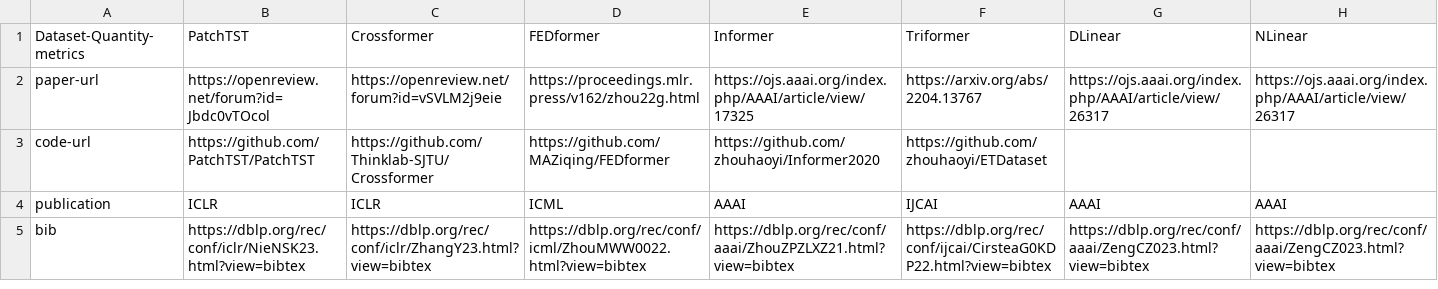
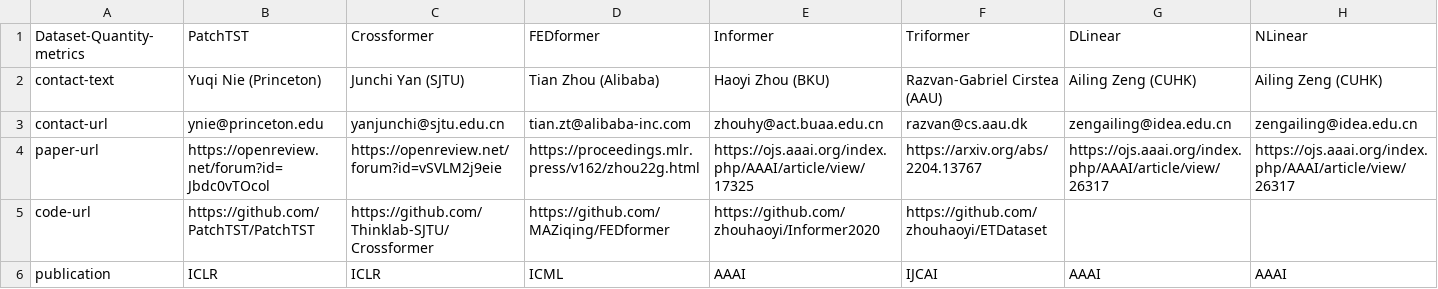
Before and after one commit to decisionintelligence/OpenTS, a CSV file: leaderboards/multivariate_time_series/multivariate_total.csv, drawn as a sheet; only a part is shown; the shorter side is filled out with more unchanged rows; rows hold the shown columns only; the diff names each change by its address in the sheet, - before the commit and + after, or states it on an @@ line.

Commit message:
Site updated: 2025-01-02 17:49:03

```diff
--- a/leaderboards/multivariate_time_series/multivariate_total.csv
+++ b/leaderboards/multivariate_time_series/multivariate_total.csv
+row 2: contact-text | Yuqi Nie (Princeton) | Junchi Yan (SJTU) | Tian Zhou (Alibaba) | Haoyi Zhou (BKU) | Razvan-Gabriel Cirstea (AAU) | Ailing Zeng (CUHK) | Ailing Zeng (CUHK)
+row 3: contact-url | ynie@princeton.edu | yanjunchi@sjtu.edu.cn | tian.zt@alibaba-inc.com | zhouhy@act.buaa.edu.cn | razvan@cs.aau.dk | zengailing@idea.edu.cn | zengailing@idea.edu.cn
```
